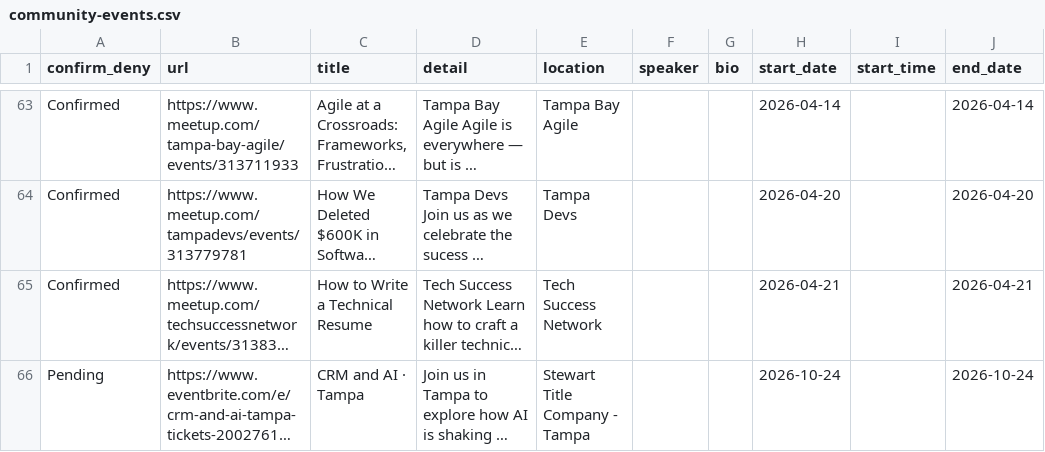
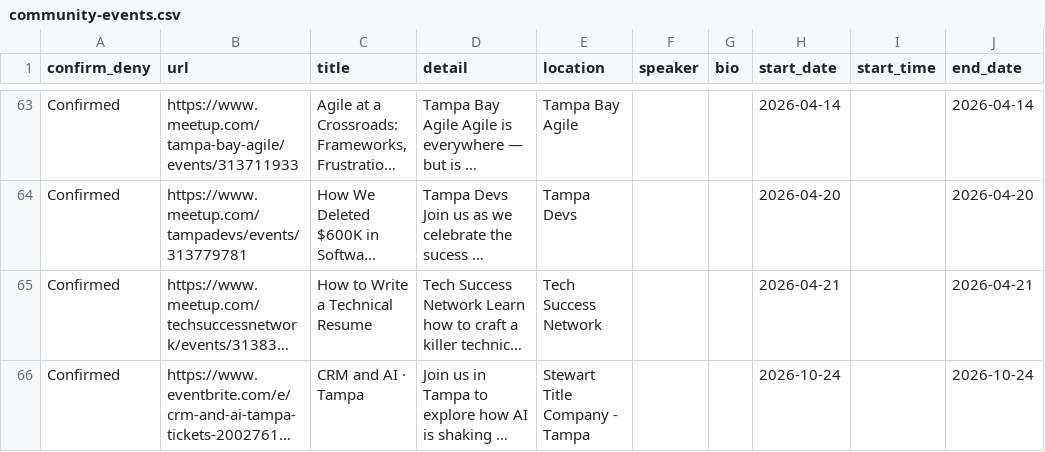
Before and after one commit to aicybercomputing-byte/public-htmls, a CSV file: csv/community-events.csv, drawn as a sheet; only a part is shown, gaps mark what is left out; long unchanged cells end in …; the diff names each change by its address in the sheet, - before the commit and + after, or states it on an @@ line.

Commit message:
auto: sync AI+X community events from Box push

```diff
--- a/csv/community-events.csv
+++ b/csv/community-events.csv
-A66 (confirm_deny): Pending
+A66 (confirm_deny): Confirmed
```
